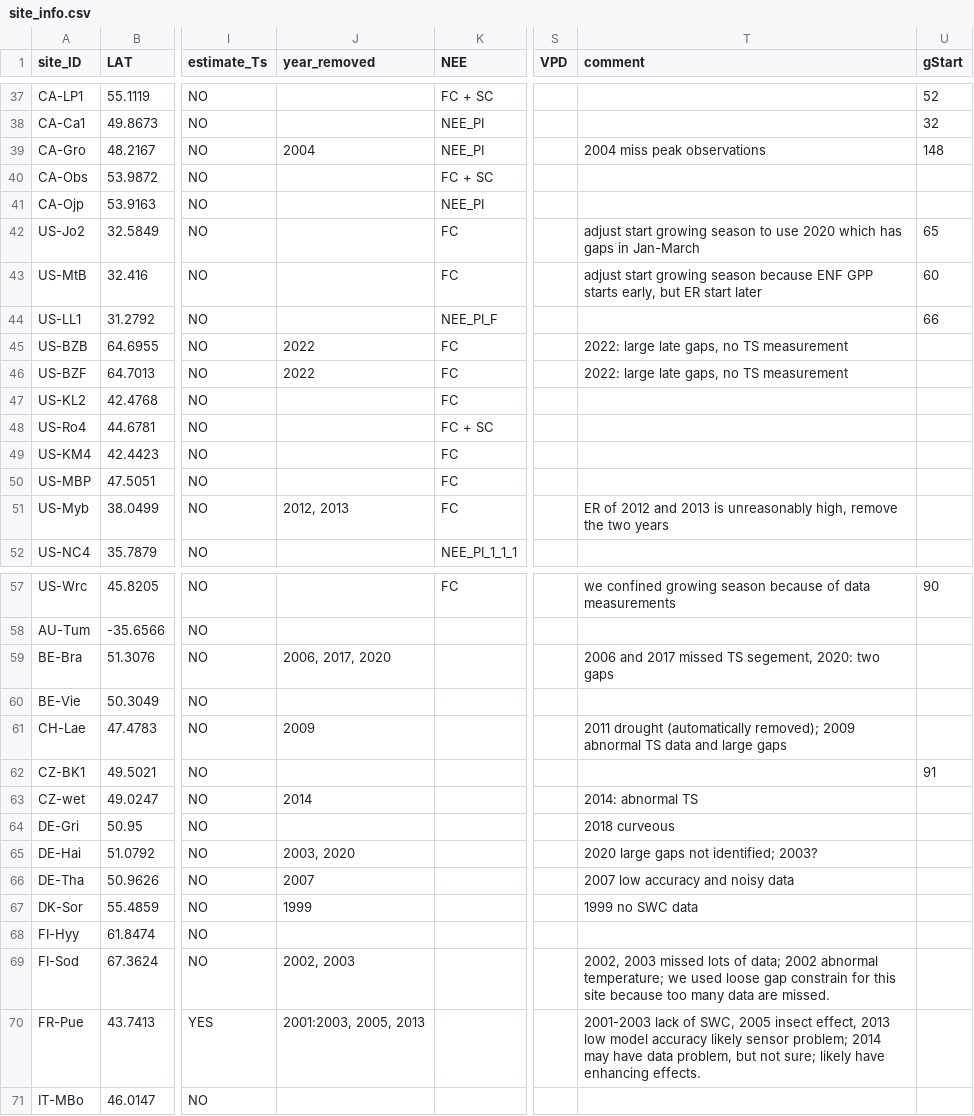
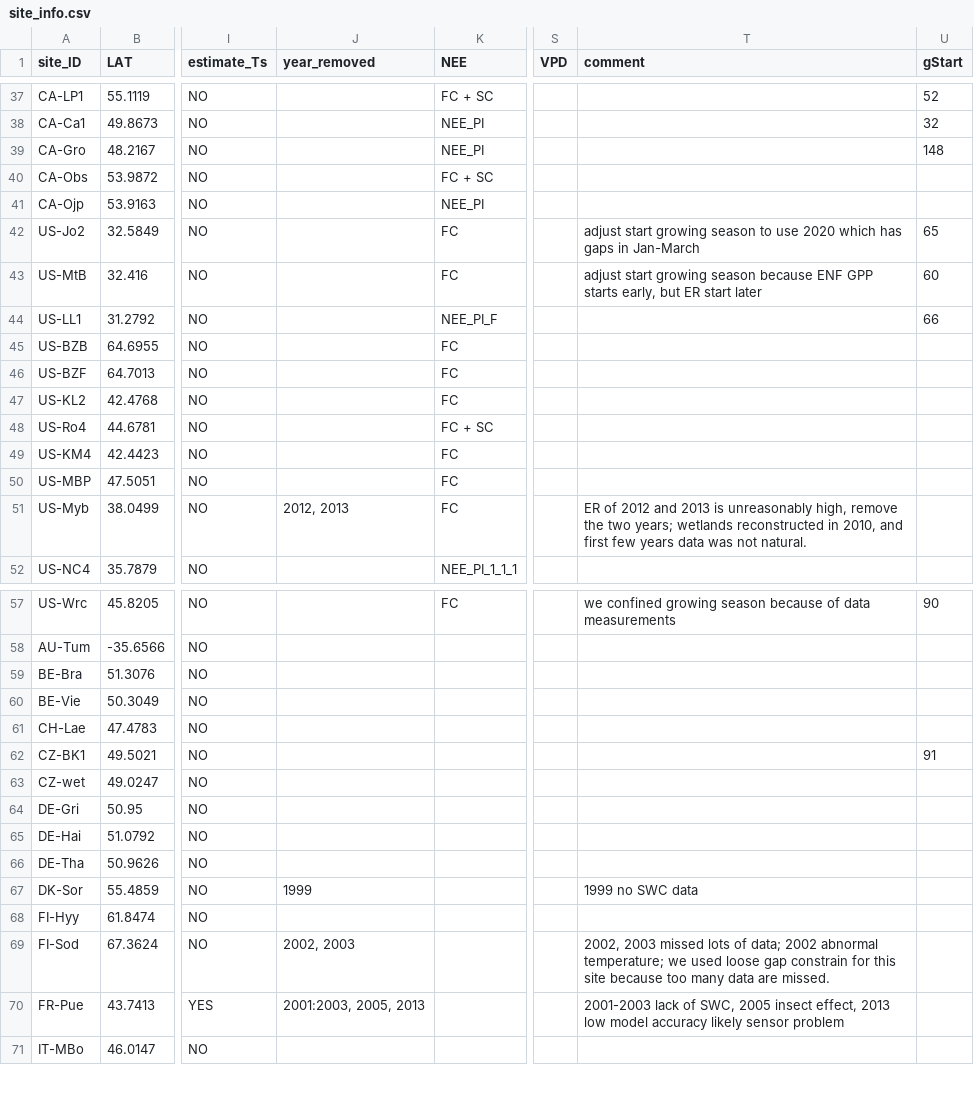
Before and after one commit to jnawang/thermal_acclimation_in_ecosystem_respiration, a CSV file: data/site_info.csv, drawn as a sheet; only a part is shown, gaps mark what is left out; the diff covers the shown part only; the diff names each change by its address in the sheet, - before the commit and + after, or states it on an @@ line.

```diff
--- a/data/site_info.csv
+++ b/data/site_info.csv
-J39 (year_removed): 2004
+J39 (year_removed): (empty)
-T39 (comment): 2004 miss peak observations
+T39 (comment): (empty)
-J45:J46 (year_removed): 2022
+J45:J46 (year_removed): (empty)
-T45:T46 (comment): 2022: large late gaps, no TS measurement
+T45:T46 (comment): (empty)
-T51 (comment): …the two years
+T51 (comment): …the two years; wetlands reconstructed in 2010, and first few years data was not natural.
-J59 (year_removed): 2006, 2017, 2020
+J59 (year_removed): (empty)
-T59 (comment): 2006 and 2017 missed TS segement, 2020: two gaps
+T59 (comment): (empty)
-J61 (year_removed): 2009
+J61 (year_removed): (empty)
-T61 (comment): 2011 drought (automatically removed); 2009 abnormal TS data and large gaps
+T61 (comment): (empty)
-J63 (year_removed): 2014
+J63 (year_removed): (empty)
-T63 (comment): 2014: abnormal TS
+T63 (comment): (empty)
-T64 (comment): 2018 curveous
+T64 (comment): (empty)
-J65 (year_removed): 2003, 2020
+J65 (year_removed): (empty)
-T65 (comment): 2020 large gaps not identified; 2003?
+T65 (comment): (empty)
-J66 (year_removed): 2007
+J66 (year_removed): (empty)
-T66 (comment): 2007 low accuracy and noisy data
+T66 (comment): (empty)
-T70 (comment): …likely sensor problem; 2014 may have data problem, but not sure; likely have enhancing effects.
+T70 (comment): …likely sensor problem
```
Also changed, not shown: 27 edited cells elsewhere in this file, data/outcome_temp.csv, data/outcome_temp_water_gpp.csv, 9 other files.
